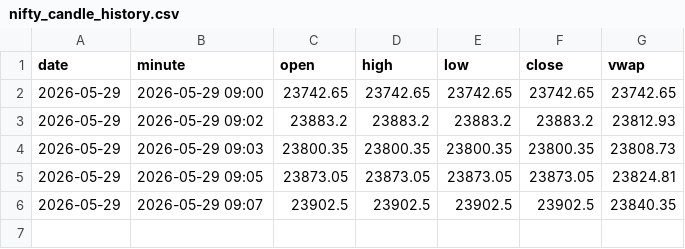
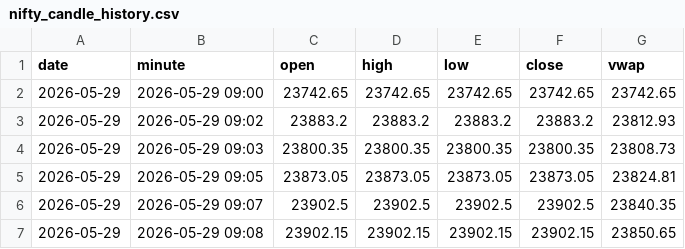
Before and after one commit to Mayur2015/PCR-BOT, a CSV file: nifty_candle_history.csv, drawn as a sheet.

Commit message:
Auto backup NIFTY candle history 2026-05-29 09:09:48

```diff
--- a/nifty_candle_history.csv
+++ b/nifty_candle_history.csv
@@ -6 +6,2 @@ date,minute,open,high,low,close,vwap
 2026-05-29,2026-05-29 09:07,23902.5,23902.5,23902.5,23902.5,23840.35
+2026-05-29,2026-05-29 09:08,23902.15,23902.15,23902.15,23902.15,23850.65
```
